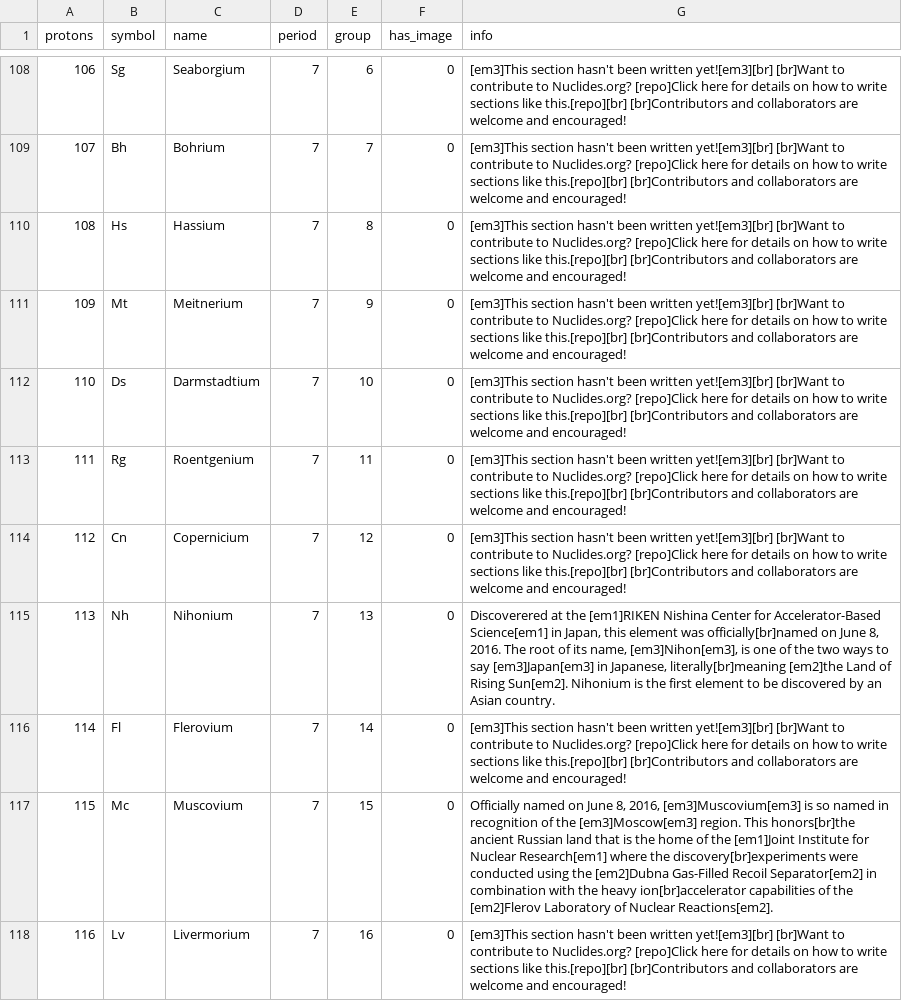
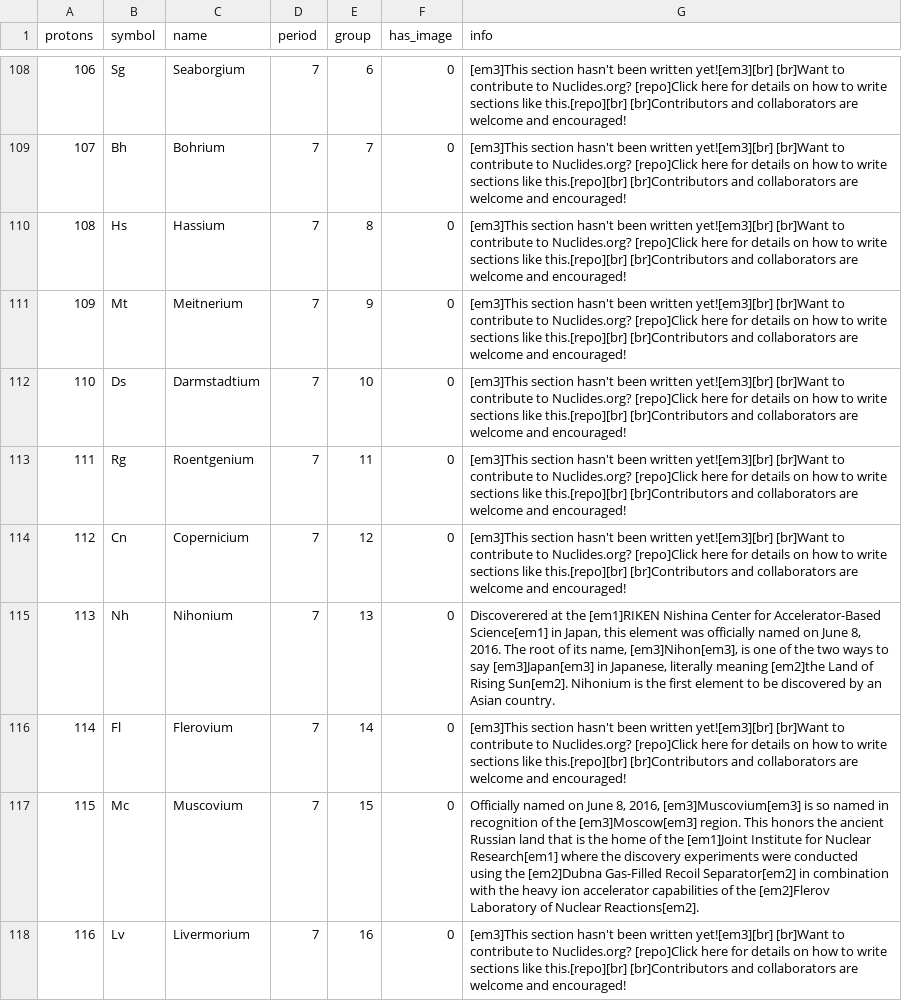
Before and after one commit to Frencil/galaxy_of_nuclides, a CSV file: assets/data/elements.csv, drawn as a sheet; only a part is shown, gaps mark what is left out; the diff covers the shown part only.

Commit message:
dynamic caption wrapping for element pages

```diff
--- a/assets/data/elements.csv
+++ b/assets/data/elements.csv
@@ -114,5 +114,5 @@ protons,symbol,name,period,group,has_image,info
 112,Cn,Copernicium,7,12,0,"[em3]This section hasn't been written yet![em3][br] [br]Want to contribute to Nuclides.org? [repo]Click here for details on how to write sections like this.[repo][br] [br]Contributors and collaborators are welcome and encouraged!"
-113,Nh,Nihonium,7,13,0,"Discoverered at the [em1]RIKEN Nishina Center for Accelerator-Based Science[em1] in Japan, this element was officially[br]named on June 8, 2016. The root of its name, [em3]Nihon[em3], is one of the two ways to say [em3]Japan[em3] in Japanese, literally[br]meaning [em2]the Land of Rising Sun[em2]. Nihonium is the first element to be discovered by an Asian country."
+113,Nh,Nihonium,7,13,0,"Discoverered at the [em1]RIKEN Nishina Center for Accelerator-Based Science[em1] in Japan, this element was officially named on June 8, 2016. The root of its name, [em3]Nihon[em3], is one of the two ways to say [em3]Japan[em3] in Japanese, literally meaning [em2]the Land of Rising Sun[em2]. Nihonium is the first element to be discovered by an Asian country."
 114,Fl,Flerovium,7,14,0,"[em3]This section hasn't been written yet![em3][br] [br]Want to contribute to Nuclides.org? [repo]Click here for details on how to write sections like this.[repo][br] [br]Contributors and collaborators are welcome and encouraged!"
-115,Mc,Muscovium,7,15,0,"Officially named on June 8, 2016, [em3]Muscovium[em3] is so named in recognition of the [em3]Moscow[em3] region. This honors[br]the ancient Russian land that is the home of the [em1]Joint Institute for Nuclear Research[em1] where the discovery[br]experiments were conducted using the [em2]Dubna Gas-Filled Recoil Separator[em2] in combination with the heavy ion[br]accelerator capabilities of the [em2]Flerov Laboratory of Nuclear Reactions[em2]."
+115,Mc,Muscovium,7,15,0,"Officially named on June 8, 2016, [em3]Muscovium[em3] is so named in recognition of the [em3]Moscow[em3] region. This honors the ancient Russian land that is the home of the [em1]Joint Institute for Nuclear Research[em1] where the discovery experiments were conducted using the [em2]Dubna Gas-Filled Recoil Separator[em2] in combination with the heavy ion accelerator capabilities of the [em2]Flerov Laboratory of Nuclear Reactions[em2]."
 116,Lv,Livermorium,7,16,0,"[em3]This section hasn't been written yet![em3][br] [br]Want to contribute to Nuclides.org? [repo]Click here for details on how to write sections like this.[repo][br] [br]Contributors and collaborators are welcome and encouraged!"
```
Also changed, not shown: 4 edited cells elsewhere in this file, 4 other files.
